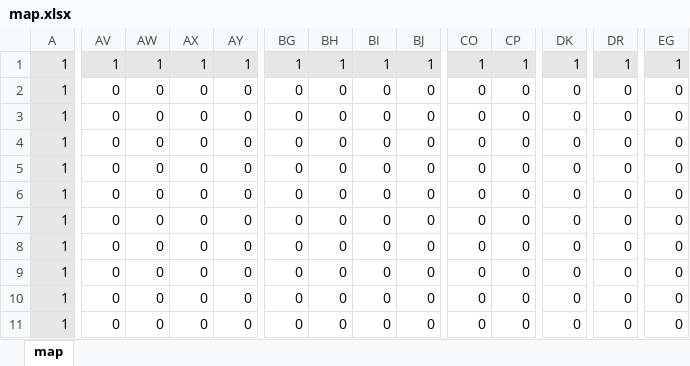
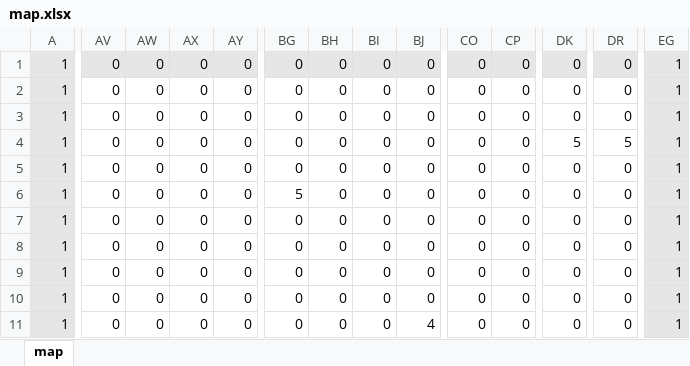
Before and after one commit to Tamagoyaki-1210/HGS-Winter-2022, an Excel workbook: C++2DBasis001/data/MAP/map.xlsx, sheet map, drawn as a sheet; only a part is shown, gaps mark what is left out; values as stored, in another font and other column widths than the file's, no borders; the diff covers the shown part only; the diff names each change by its address in the sheet, - before the commit and + after, or states it on an @@ line.

Commit message:
map

```diff
--- a/C++2DBasis001/data/MAP/map.xlsx (sheet map)
+++ b/C++2DBasis001/data/MAP/map.xlsx (sheet map)
-AV1: 1
+AV1: 0
-AW1: 1
+AW1: 0
-AX1: 1
+AX1: 0
-AY1: 1
+AY1: 0
-BG1: 1
+BG1: 0
-BH1: 1
+BH1: 0
-BI1: 1
+BI1: 0
-BJ1: 1
+BJ1: 0
-CO1: 1
+CO1: 0
-CP1: 1
+CP1: 0
-DK1: 1
+DK1: 0
-DR1: 1
+DR1: 0
-EG2:EG11: 0
+EG2:EG11: 1
-EG2:EG11 fill: none
+EG2:EG11 fill: #E7E6E6
-DK4: 0
+DK4: 5
-DR4: 0
+DR4: 5
-BG6: 0
+BG6: 5
-BJ11: 0
+BJ11: 4
```
Also changed, not shown: 117 edited cells and cell formats elsewhere in this sheet.
